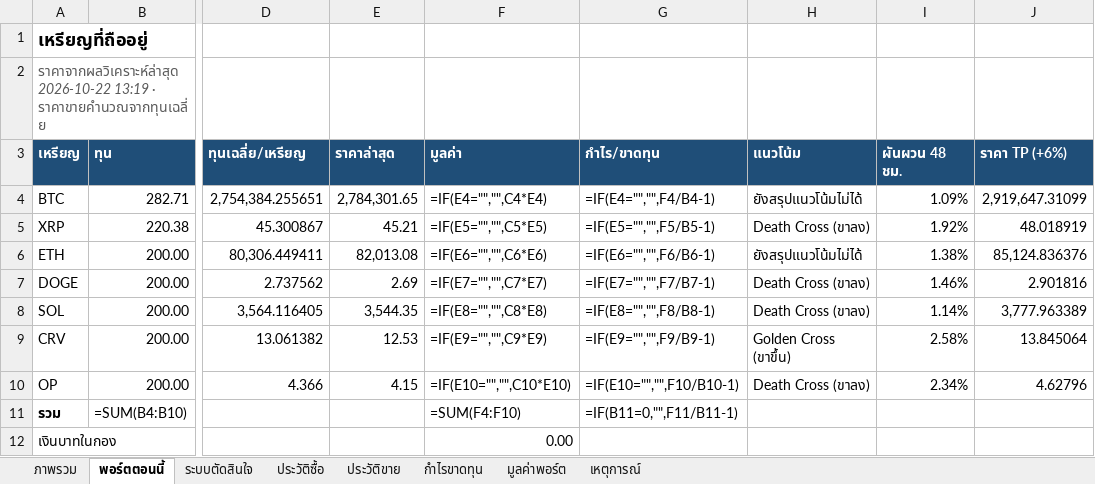
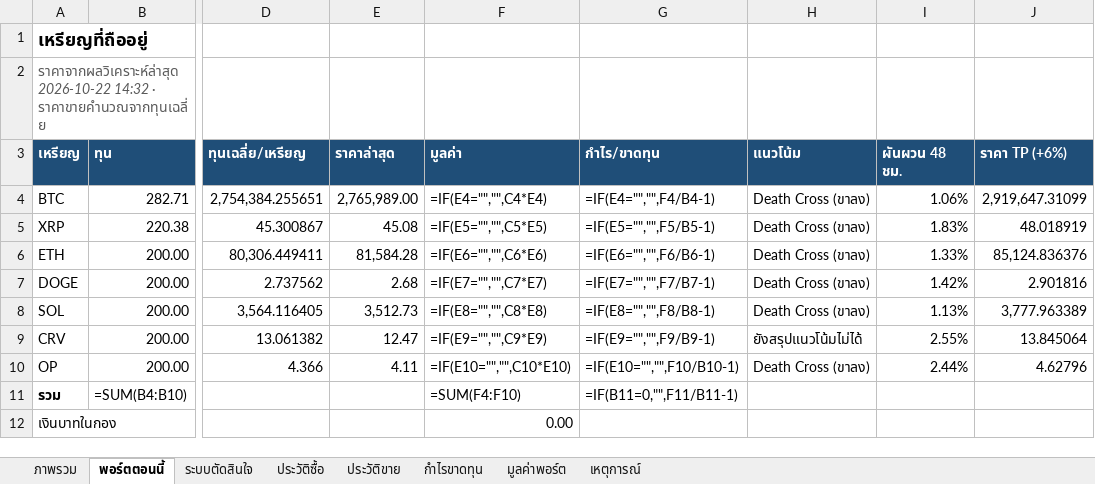
Before and after one commit to sutonakung-ops/BTC-ETH_THB_Alert, an Excel workbook: reports/steady_stack.xlsx, sheet พอร์ตตอนนี้, drawn as a sheet; only a part is shown, gaps mark what is left out; values as stored, in another font and other column widths than the file's, no borders; formulas without a stored value are shown as written; the diff names each change by its address in the sheet, - before the commit and + after, or states it on an @@ line.

```diff
--- a/reports/steady_stack.xlsx (sheet พอร์ตตอนนี้)
+++ b/reports/steady_stack.xlsx (sheet พอร์ตตอนนี้)
-A2 (เหรียญ): ราคาจากผลวิเคราะห์ล่าสุด 2026-10-22 13:19 · ราคาขายคำนวณจากทุนเฉลี่ย
+A2 (เหรียญ): ราคาจากผลวิเคราะห์ล่าสุด 2026-10-22 14:32 · ราคาขายคำนวณจากทุนเฉลี่ย
-E4 (ราคาล่าสุด): 2,784,301.65
+E4 (ราคาล่าสุด): 2,765,989.00
-H4 (แนวโน้ม): ยังสรุปแนวโน้มไม่ได้
+H4 (แนวโน้ม): Death Cross (ขาลง)
-I4 (ผันผวน 48 ชม.): 1.09%
+I4 (ผันผวน 48 ชม.): 1.06%
-E5 (ราคาล่าสุด): 45.21
+E5 (ราคาล่าสุด): 45.08
-I5 (ผันผวน 48 ชม.): 1.92%
+I5 (ผันผวน 48 ชม.): 1.83%
-E6 (ราคาล่าสุด): 82,013.08
+E6 (ราคาล่าสุด): 81,584.28
-H6 (แนวโน้ม): ยังสรุปแนวโน้มไม่ได้
+H6 (แนวโน้ม): Death Cross (ขาลง)
-I6 (ผันผวน 48 ชม.): 1.38%
+I6 (ผันผวน 48 ชม.): 1.33%
-E7 (ราคาล่าสุด): 2.69
+E7 (ราคาล่าสุด): 2.68
-I7 (ผันผวน 48 ชม.): 1.46%
+I7 (ผันผวน 48 ชม.): 1.42%
-E8 (ราคาล่าสุด): 3,544.35
+E8 (ราคาล่าสุด): 3,512.73
-I8 (ผันผวน 48 ชม.): 1.14%
+I8 (ผันผวน 48 ชม.): 1.13%
-E9 (ราคาล่าสุด): 12.53
+E9 (ราคาล่าสุด): 12.47
-H9 (แนวโน้ม): Golden Cross (ขาขึ้น)
+H9 (แนวโน้ม): ยังสรุปแนวโน้มไม่ได้
-I9 (ผันผวน 48 ชม.): 2.58%
+I9 (ผันผวน 48 ชม.): 2.55%
-E10 (ราคาล่าสุด): 4.15
+E10 (ราคาล่าสุด): 4.11
-I10 (ผันผวน 48 ชม.): 2.34%
+I10 (ผันผวน 48 ชม.): 2.44%
```
Also changed, not shown: sheet มูลค่าพอร์ต, sheet ภาพรวม, charts or pictures, 8 other files.
